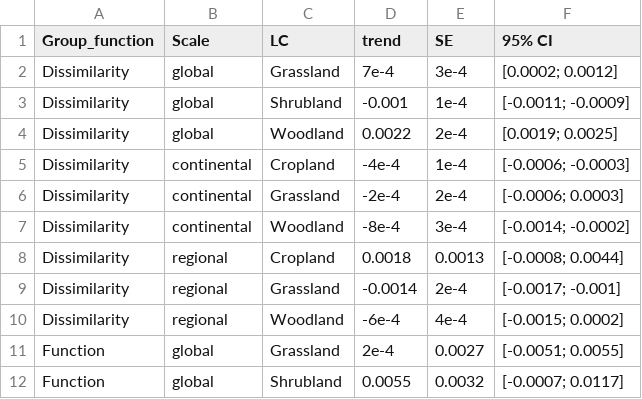
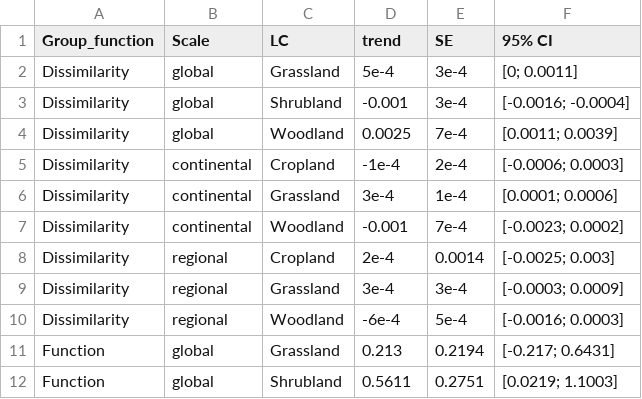
Before and after one commit to JeMaNd-r/Conservation_across_scales, a CSV file: figures/Results_pointrange_BayesianTrends_allScales_grouped.csv, drawn as a sheet; only a part is shown; the diff covers the shown part only.

```diff
--- a/figures/Results_pointrange_BayesianTrends_allScales_grouped.csv
+++ b/figures/Results_pointrange_BayesianTrends_allScales_grouped.csv
@@ -1,12 +1,12 @@
 Group_function,Scale,LC,trend,SE,95% CI
-Dissimilarity,global,Grassland,7e-4,3e-4,[0.0002; 0.0012]
-Dissimilarity,global,Shrubland,-0.001,1e-4,[-0.0011; -0.0009]
-Dissimilarity,global,Woodland,0.0022,2e-4,[0.0019; 0.0025]
-Dissimilarity,continental,Cropland,-4e-4,1e-4,[-0.0006; -0.0003]
-Dissimilarity,continental,Grassland,-2e-4,2e-4,[-0.0006; 0.0003]
-Dissimilarity,continental,Woodland,-8e-4,3e-4,[-0.0014; -0.0002]
-Dissimilarity,regional,Cropland,0.0018,0.0013,[-0.0008; 0.0044]
-Dissimilarity,regional,Grassland,-0.0014,2e-4,[-0.0017; -0.001]
-Dissimilarity,regional,Woodland,-6e-4,4e-4,[-0.0015; 0.0002]
-Function,global,Grassland,2e-4,0.0027,[-0.0051; 0.0055]
-Function,global,Shrubland,0.0055,0.0032,[-0.0007; 0.0117]
+Dissimilarity,global,Grassland,5e-4,3e-4,[0; 0.0011]
+Dissimilarity,global,Shrubland,-0.001,3e-4,[-0.0016; -0.0004]
+Dissimilarity,global,Woodland,0.0025,7e-4,[0.0011; 0.0039]
+Dissimilarity,continental,Cropland,-1e-4,2e-4,[-0.0006; 0.0003]
+Dissimilarity,continental,Grassland,3e-4,1e-4,[0.0001; 0.0006]
+Dissimilarity,continental,Woodland,-0.001,7e-4,[-0.0023; 0.0002]
+Dissimilarity,regional,Cropland,2e-4,0.0014,[-0.0025; 0.003]
+Dissimilarity,regional,Grassland,3e-4,3e-4,[-0.0003; 0.0009]
+Dissimilarity,regional,Woodland,-6e-4,5e-4,[-0.0016; 0.0003]
+Function,global,Grassland,0.213,0.2194,[-0.217; 0.6431]
+Function,global,Shrubland,0.5611,0.2751,[0.0219; 1.1003]
```
Also changed, not shown: 75 edited cells elsewhere in this file, figures/Results_pointrange_BayesianTrends_allScales.csv, figures/Results_pointrange_d-value_summary_global.csv, 12 other files.
